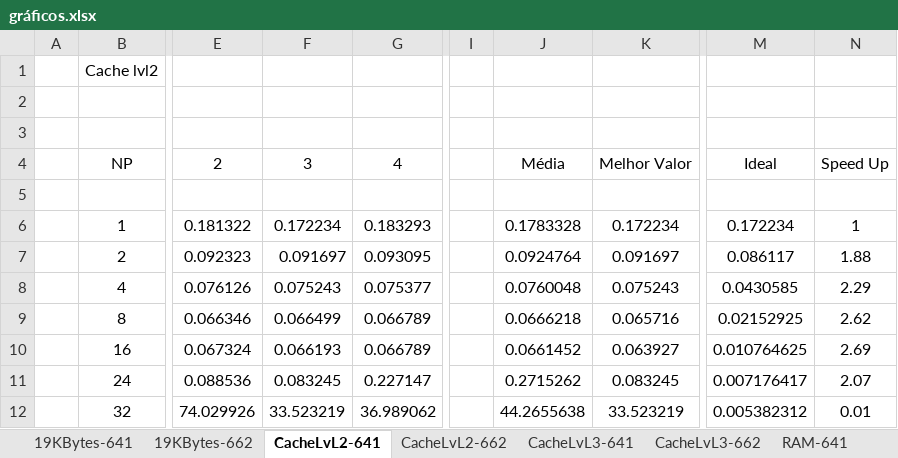
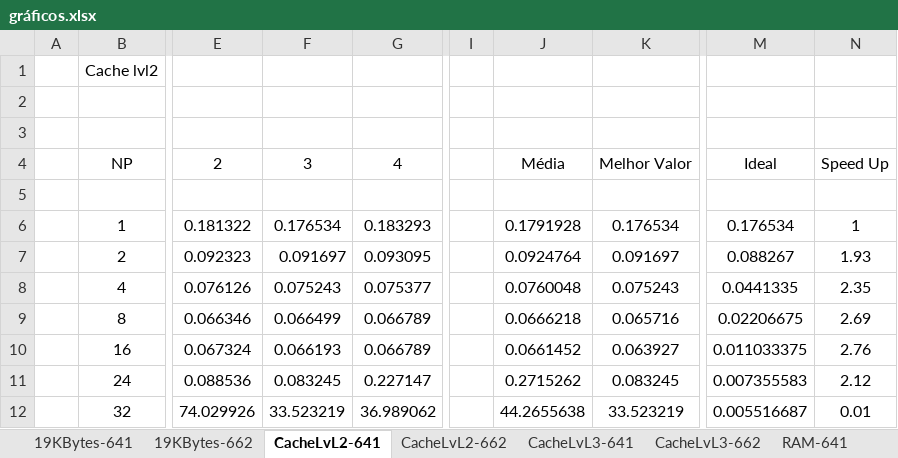
Before and after one commit to RuiBMachado/pcpTP2, an Excel workbook: gráficos.xlsx, sheet CacheLvL2-641, drawn as a sheet; only a part is shown, gaps mark what is left out; values as stored, in another font and other column widths than the file's, no borders; charts and pictures not drawn; the diff names each change by its address in the sheet, - before the commit and + after, or states it on an @@ line.

```diff
--- a/gráficos.xlsx (sheet CacheLvL2-641)
+++ b/gráficos.xlsx (sheet CacheLvL2-641)
-F6: 0.172234
+F6: 0.176534
-J6: 0.1783328
+J6: 0.1791928
-K6: 0.172234
+K6: 0.176534
-M6: 0.172234
+M6: 0.176534
-M7: 0.086117
+M7: 0.088267
-N7: 1.88
+N7: 1.93
-M8: 0.0430585
+M8: 0.0441335
-N8: 2.29
+N8: 2.35
-M9: 0.02152925
+M9: 0.02206675
-N9: 2.62
+N9: 2.69
-M10: 0.010764625
+M10: 0.011033375
-N10: 2.69
+N10: 2.76
-M11: 0.007176417
+M11: 0.007355583
-N11: 2.07
+N11: 2.12
-M12: 0.005382312
+M12: 0.005516687
```
Also changed, not shown: sheet CacheLvL3-662, sheet CacheLvL3-641, sheet CacheLvL2-662, sheet RAM-662, charts or pictures.
